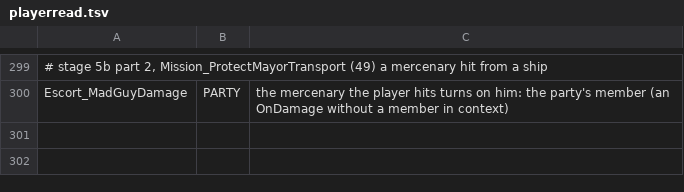
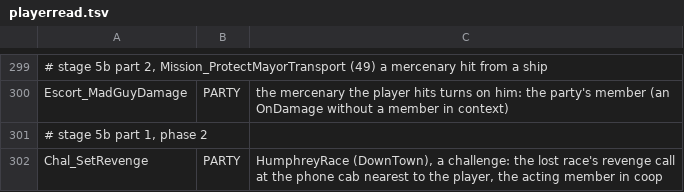
Before and after one commit to Blackwolf1337/scrapland, a TSV file: tools/script/netclass/playerread.tsv, drawn as a sheet; only a part is shown, gaps mark what is left out; the diff names each change by its address in the sheet, - before the commit and + after, or states it on an @@ line.

Commit message:
MP2 stage 5b part 1, second round: deals, the party ship, QF, coopparity at every point of chapters 1-36
In CTF, Domination and MortalRace deals every member's death counts as the player's death (a carried baton or flag
drops). The party's PlayerShip is no longer deleted (Parking read a member's own PlayerShip instead of the world's), a
second member at the same entrance gets a free place, the nurse's hammer effect goes to the players, the Junkyard
elevator rider error is gone. Chain tools: CHAP_REARM and AUTO_REARM_<Mission>, the test player wins Domination and
fights the leader and the baton carrier, a helper with a baton races, coopparity brings member and single player in
at the chapter's way point, test verb listener. The QF crash was the chain's Domination victory call (removed).

Gates: chapters 1-36 pass alone, with 2 and with 8 except MultiplusRace (14) with 8 (InitRace never runs after the
phone use); deals 26, 30, 31, 34, 35, 36 pass in every count; coopparity 0 gaps at 34 of 37 points (the 3 are scene
or placement timing), pres counts 0 everywhere. Regress 284/294 (2 pass on rerun), golden 1481, levels 29/29, solo
equal.

```diff
--- a/tools/script/netclass/playerread.tsv
+++ b/tools/script/netclass/playerread.tsv
+row 301: # stage 5b part 1, phase 2
+row 302: Chal_SetRevenge | PARTY | HumphreyRace (DownTown), a challenge: the lost race's revenge call at the phone cab nearest to the player, the acting member in coop
```
Also changed, not shown: 18 other files.
